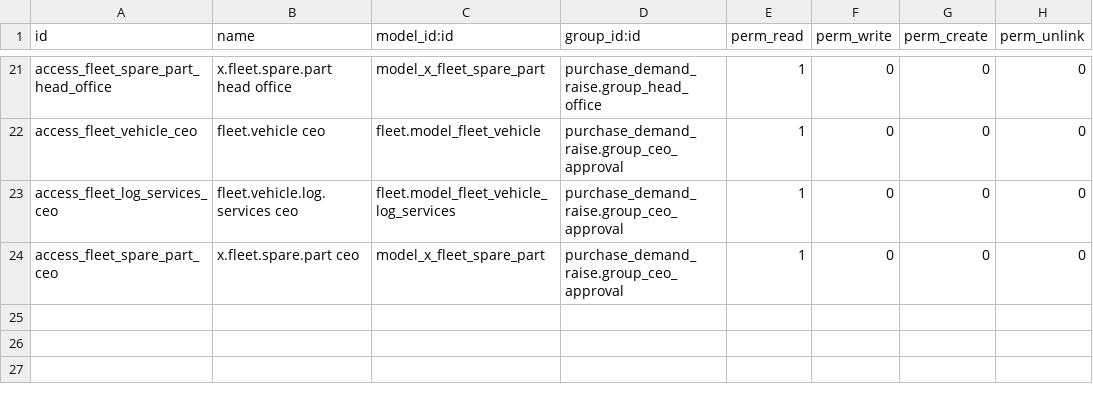
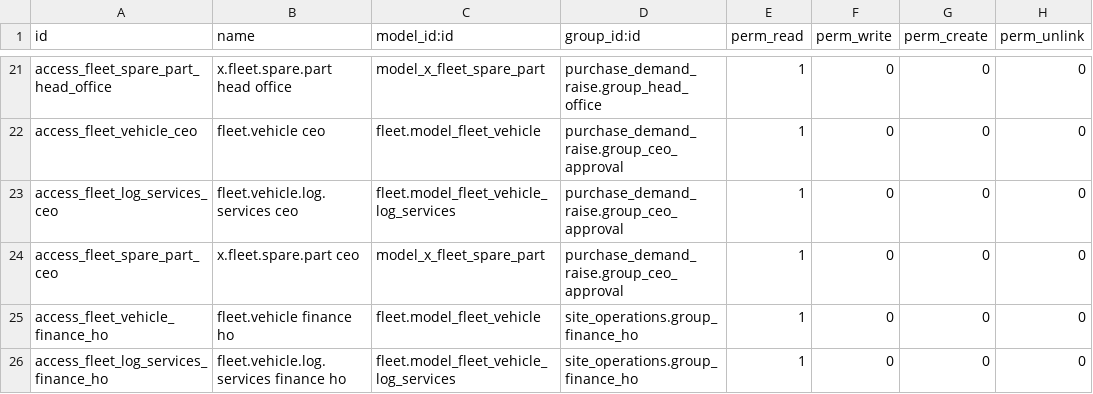
Before and after one commit to bilalfcca/matracon_odoo_erp, a CSV file: matracon_fleet/security/ir.model.access.csv, drawn as a sheet; only a part is shown, gaps mark what is left out.

```diff
--- a/matracon_fleet/security/ir.model.access.csv
+++ b/matracon_fleet/security/ir.model.access.csv
@@ -24 +24,3 @@ access_fleet_log_services_ceo,fleet.vehicle.log.services ceo,fleet.model_fleet_v
 access_fleet_spare_part_ceo,x.fleet.spare.part ceo,model_x_fleet_spare_part,purchase_demand_raise.group_ceo_approval,1,0,0,0
+access_fleet_vehicle_finance_ho,fleet.vehicle finance ho,fleet.model_fleet_vehicle,site_operations.group_finance_ho,1,0,0,0
+access_fleet_log_services_finance_ho,fleet.vehicle.log.services finance ho,fleet.model_fleet_vehicle_log_services,site_operations.group_finance_ho,1,0,0,0
```
Also changed, not shown: 1 other file.
